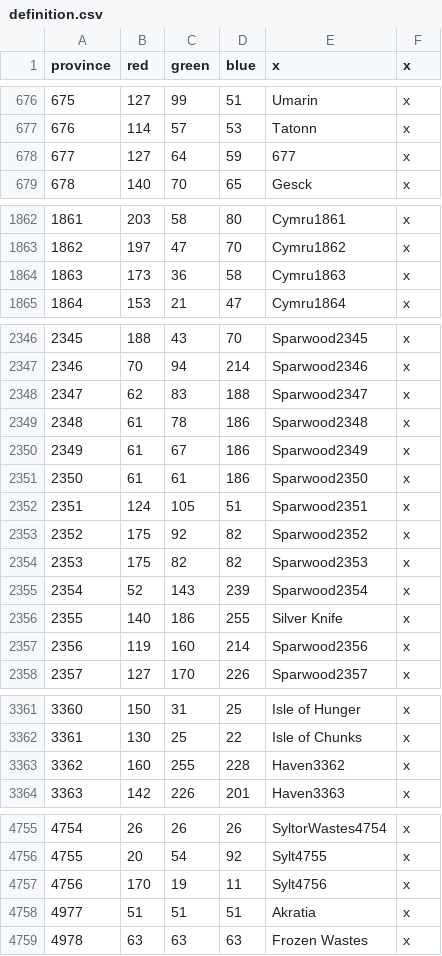
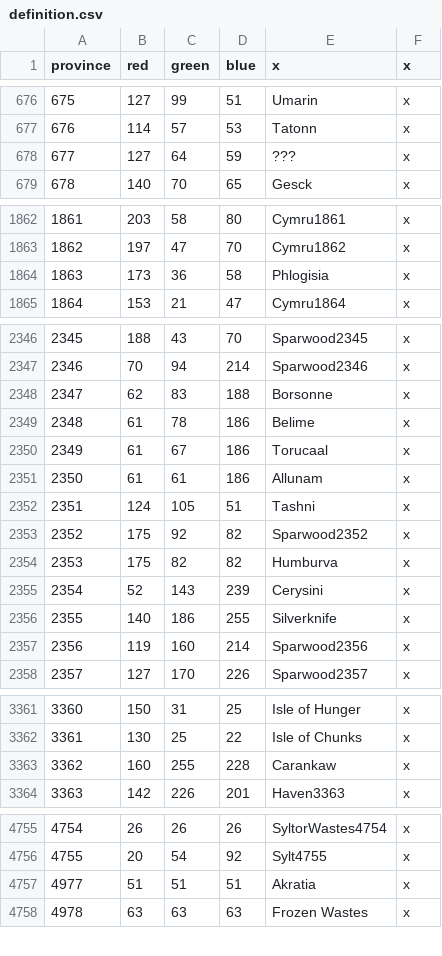
Before and after one commit to Silver-Creative/rathnir, a CSV file: map/definition.csv, drawn as a sheet; only a part is shown, gaps mark what is left out.

Commit message:
Pushed Province Names

```diff
--- a/map/definition.csv
+++ b/map/definition.csv
@@ -677,3 +677,3 @@ province;red;green;blue;x;x
 676;114;57;53;Tatonn;x
-677;127;64;59;677;x
+677;127;64;59;???;x
 678;140;70;65;Gesck;x
@@ -1863,3 +1863,3 @@ province;red;green;blue;x;x
 1862;197;47;70;Cymru1862;x
-1863;173;36;58;Cymru1863;x
+1863;173;36;58;Phlogisia;x
 1864;153;21;47;Cymru1864;x
@@ -2347,11 +2347,11 @@ province;red;green;blue;x;x
 2346;70;94;214;Sparwood2346;x
-2347;62;83;188;Sparwood2347;x
-2348;61;78;186;Sparwood2348;x
-2349;61;67;186;Sparwood2349;x
-2350;61;61;186;Sparwood2350;x
-2351;124;105;51;Sparwood2351;x
+2347;62;83;188;Borsonne;x
+2348;61;78;186;Belime;x
+2349;61;67;186;Torucaal;x
+2350;61;61;186;Allunam;x
+2351;124;105;51;Tashni;x
 2352;175;92;82;Sparwood2352;x
-2353;175;82;82;Sparwood2353;x
-2354;52;143;239;Sparwood2354;x
-2355;140;186;255;Silver Knife;x
+2353;175;82;82;Humburva;x
+2354;52;143;239;Cerysini;x
+2355;140;186;255;Silverknife;x
 2356;119;160;214;Sparwood2356;x
@@ -3362,3 +3362,3 @@ province;red;green;blue;x;x
 3361;130;25;22;Isle of Chunks;x
-3362;160;255;228;Haven3362;x
+3362;160;255;228;Carankaw;x
 3363;142;226;201;Haven3363;x
@@ -4756,3 +4756,2 @@ province;red;green;blue;x;x
 4755;20;54;92;Sylt4755;x
-4756;170;19;11;Sylt4756;x
 4977;51;51;51;Akratia;x
```
Also changed, not shown: 1 other file.
